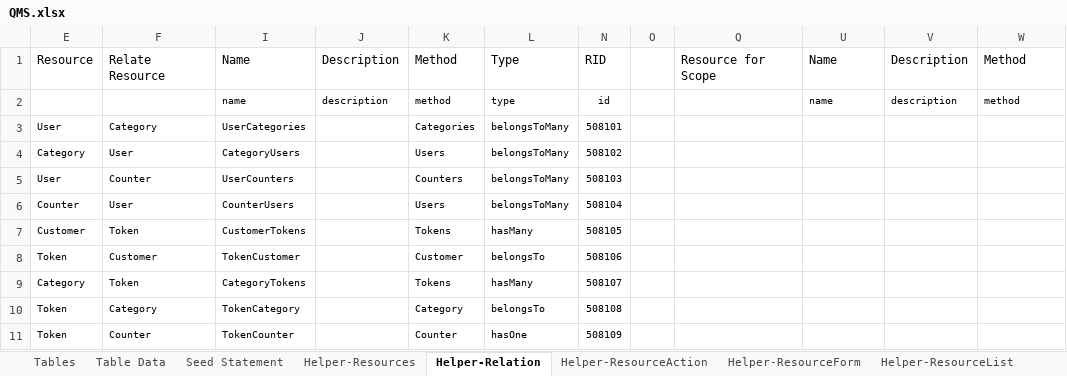
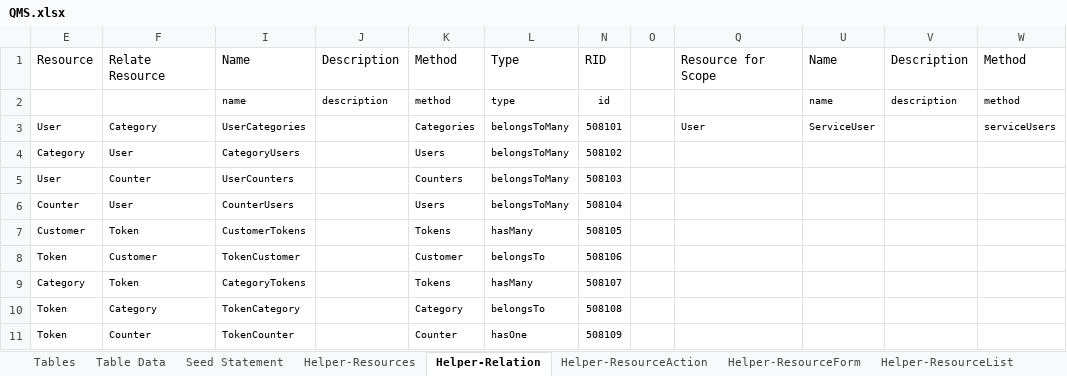
Before and after one commit to MilestoneInnovativeTechnologies/QMS, an Excel workbook: QMS.xlsx, sheet Helper-Relation, drawn as a sheet; values as stored, in another font and other column widths than the file's, no borders; table styles not drawn; the diff names each change by its address in the sheet, - before the commit and + after, or states it on an @@ line.

```diff
--- a/QMS.xlsx (sheet Helper-Relation)
+++ b/QMS.xlsx (sheet Helper-Relation)
-Q3: (empty)
+Q3: User
-U3: (empty)
+U3: ServiceUser
-W3: (empty)
+W3: serviceUsers
```
Also changed, not shown: sheet Seed Statement, sheet Helper-ResourceForm, sheet Helper-ResourceAction, sheet Helper-ResourceList, hidden cells, 31 other files.
